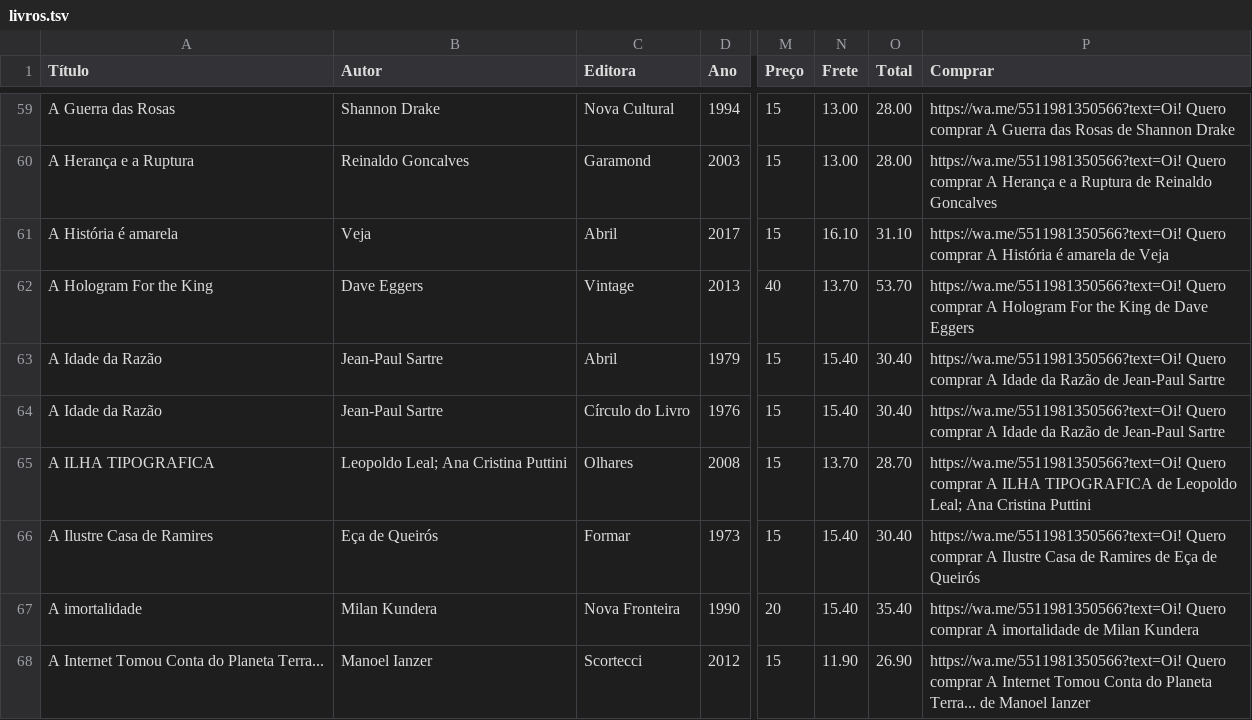
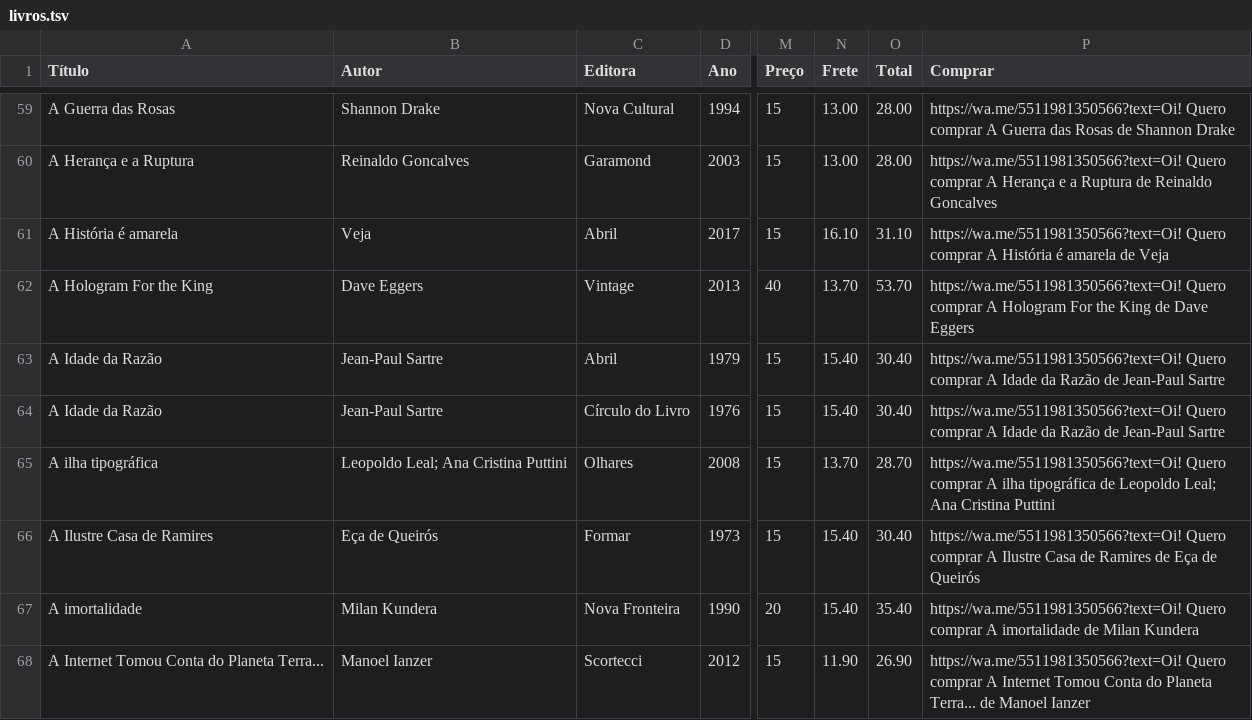
Before and after one commit to andguerreiro/sebomenostelas, a TSV file: livros.tsv, drawn as a sheet; only a part is shown, gaps mark what is left out; the diff names each change by its address in the sheet, - before the commit and + after, or states it on an @@ line.

Commit message:
Add files via upload

```diff
--- a/livros.tsv
+++ b/livros.tsv
-A65 (Título): A ILHA TIPOGRAFICA
+A65 (Título): A ilha tipográfica
-P65 (Comprar): …comprar A ILHA TIPOGRAFICA de Leopoldo…
+P65 (Comprar): …comprar A ilha tipográfica de Leopoldo…
```
